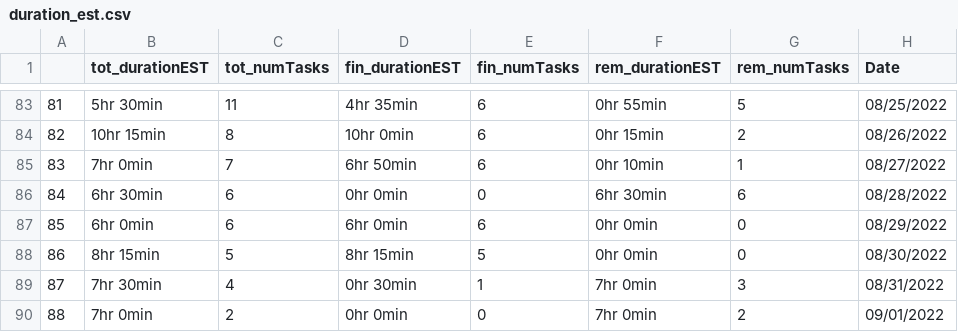
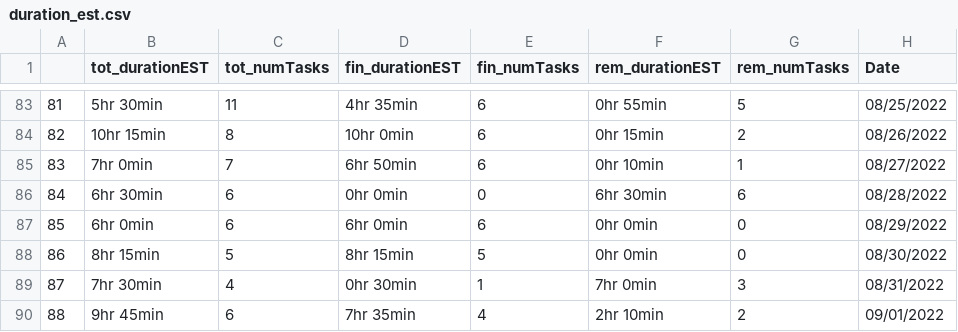
Before and after one commit to AndyLeeProjects/notion_automation, a CSV file: Data/duration_est.csv, drawn as a sheet; only a part is shown, gaps mark what is left out.

```diff
--- a/Data/duration_est.csv
+++ b/Data/duration_est.csv
@@ -89,2 +89,2 @@
 87,7hr 30min,4,0hr 30min,1,7hr 0min,3,08/31/2022
-88,7hr 0min,2,0hr 0min,0,7hr 0min,2,09/01/2022
+88,9hr 45min,6,7hr 35min,4,2hr 10min,2,09/01/2022
```
Also changed, not shown: Data/morning_routine.csv, 6 other files.
